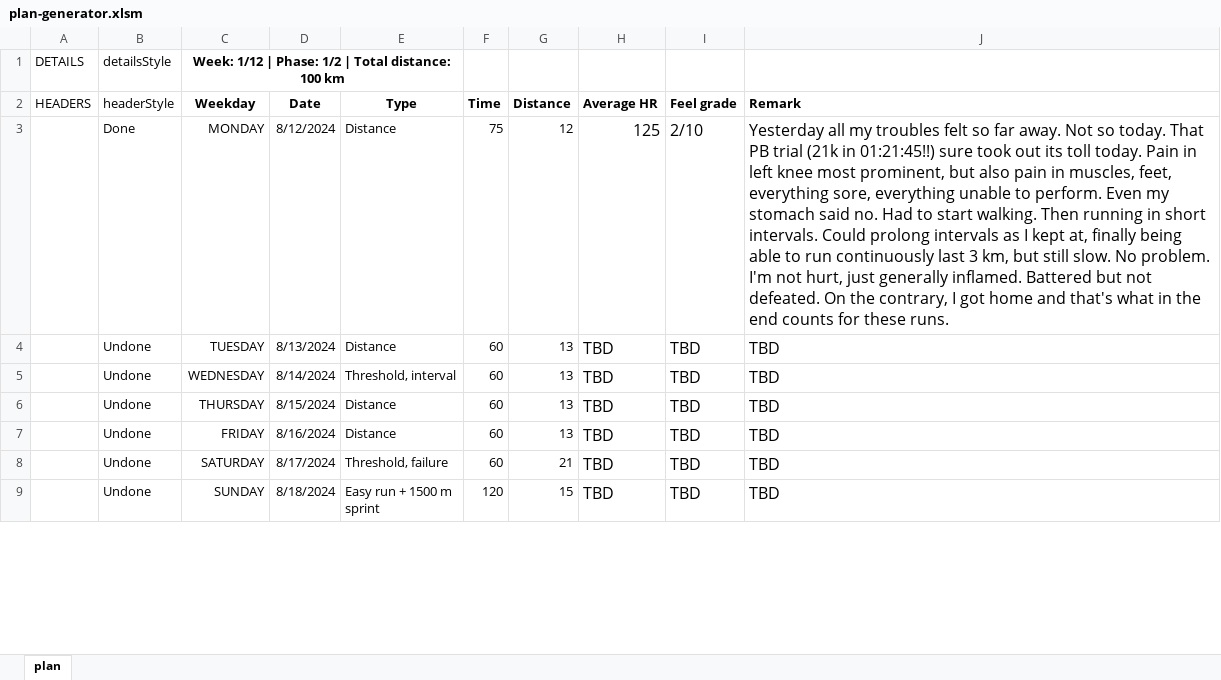
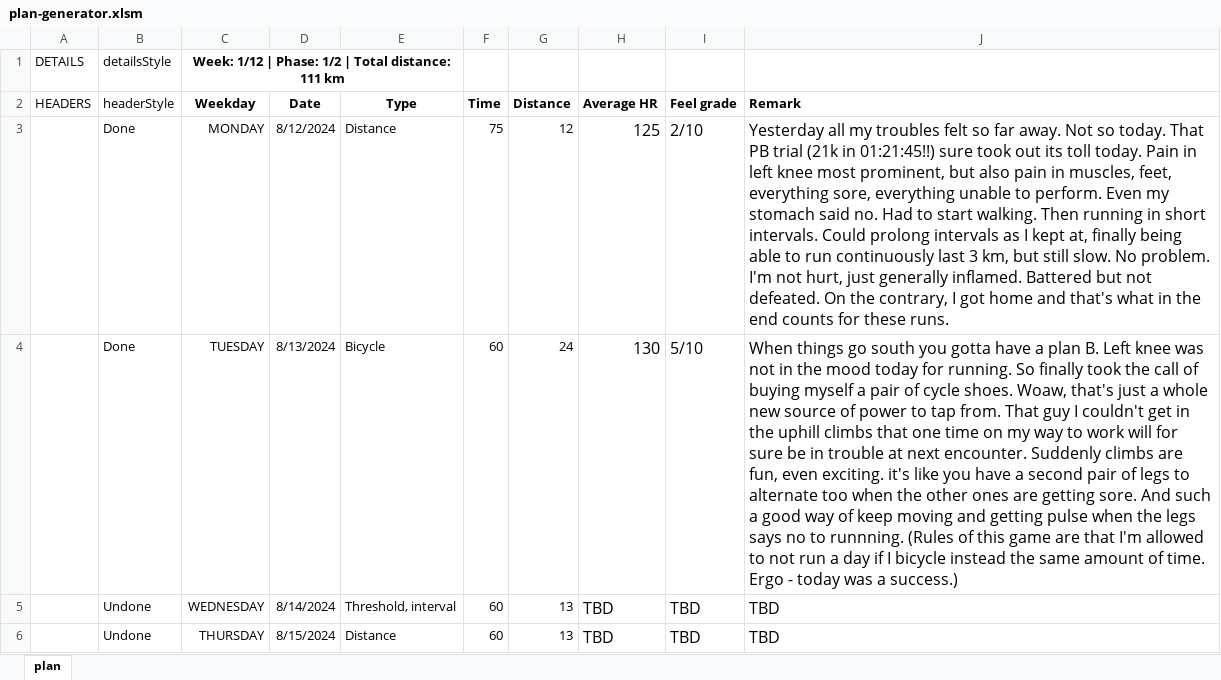
Before and after one commit to hulsbo/personal-blog, an Excel workbook: _includes/plan-generator.xlsm, sheet plan, drawn as a sheet; only a part is shown; the shorter side is filled out with more unchanged rows; values as stored, in another font and other column widths than the file's, no borders; removed rows and columns are numbered as before the commit, all else as after; the diff names each change by its address in the sheet, - before the commit and + after, or states it on an @@ line.

Commit message:
tuesday done

```diff
--- a/_includes/plan-generator.xlsm (sheet plan)
+++ b/_includes/plan-generator.xlsm (sheet plan)
-C1: …Total distance: 100 km
+C1: …Total distance: 111 km
-row 4:  | Undone | TUESDAY | 8/13/2024 | Distance | 60 | 13 | TBD | TBD | TBD
+row 4:  | Done | TUESDAY | 8/13/2024 | Bicycle | 60 | 24 | 130 | 5/10 | When things go south you gotta have a plan B. Left knee was not in the mood today for running. So finally took the call of buying myself a pair of cycle shoes. Woaw, that's just a whole new source of power to tap from. That guy I couldn't get in the uphill climbs that one time on my way to work will for sure be in trouble at next encounter. Suddenly climbs are fun, even exciting. it's like you have a second pair of legs to alternate too when the other ones are getting sore. And such a good way of keep moving and getting pulse when the legs says no to runnning. (Rules of this game are that I'm allowed to not run a day if I bicycle instead the same amount of time. Ergo - today was a success.)
```
Also changed, not shown: 1 other file.
